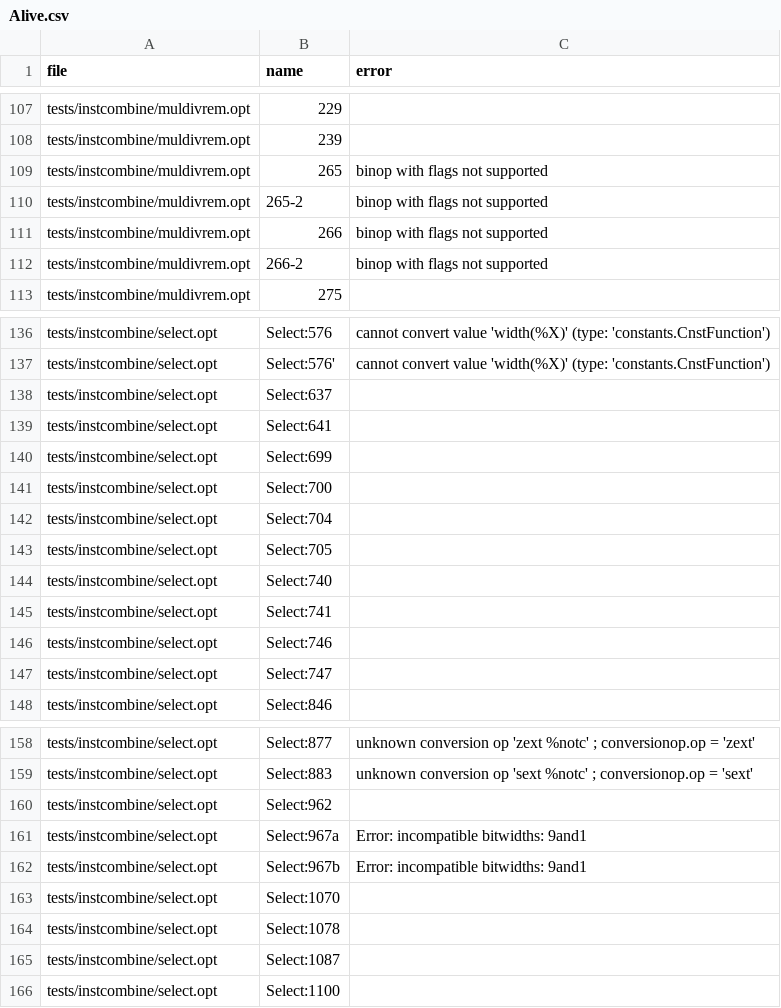
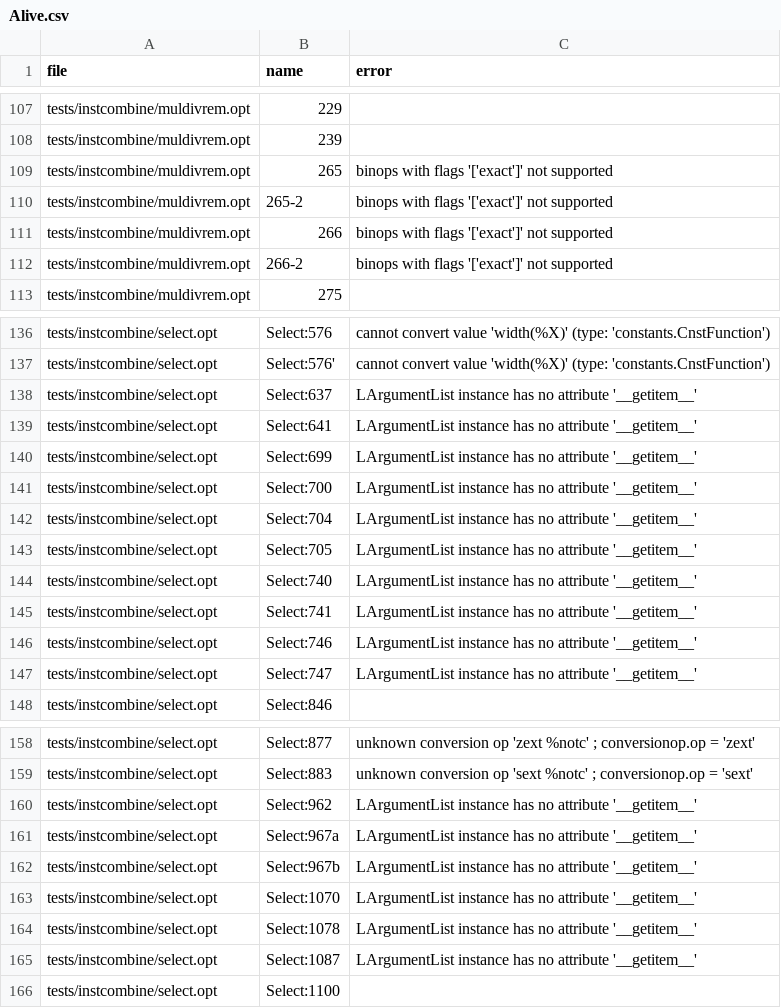
Before and after one commit to bollu/alive, a CSV file: experiment-out-data/Alive.csv, drawn as a sheet; only a part is shown, gaps mark what is left out; the diff covers the shown part only.

Commit message:
revive print_goal_as_error for generating statements

```diff
--- a/experiment-out-data/Alive.csv
+++ b/experiment-out-data/Alive.csv
@@ -108,6 +108,6 @@ tests/instcombine/muldivrem.opt,229,
 tests/instcombine/muldivrem.opt,239,
-tests/instcombine/muldivrem.opt,265,binop with flags not supported
-tests/instcombine/muldivrem.opt,265-2,binop with flags not supported
-tests/instcombine/muldivrem.opt,266,binop with flags not supported
-tests/instcombine/muldivrem.opt,266-2,binop with flags not supported
+tests/instcombine/muldivrem.opt,265,binops with flags '['exact']' not supported
+tests/instcombine/muldivrem.opt,265-2,binops with flags '['exact']' not supported
+tests/instcombine/muldivrem.opt,266,binops with flags '['exact']' not supported
+tests/instcombine/muldivrem.opt,266-2,binops with flags '['exact']' not supported
 tests/instcombine/muldivrem.opt,275,
@@ -137,12 +137,12 @@ tests/instcombine/select.opt,Select:576,cannot convert value 'width(%X)' (type:
 tests/instcombine/select.opt,Select:576',cannot convert value 'width(%X)' (type: 'constants.CnstFunction')
-tests/instcombine/select.opt,Select:637,
-tests/instcombine/select.opt,Select:641,
-tests/instcombine/select.opt,Select:699,
-tests/instcombine/select.opt,Select:700,
-tests/instcombine/select.opt,Select:704,
-tests/instcombine/select.opt,Select:705,
-tests/instcombine/select.opt,Select:740,
-tests/instcombine/select.opt,Select:741,
-tests/instcombine/select.opt,Select:746,
-tests/instcombine/select.opt,Select:747,
+tests/instcombine/select.opt,Select:637,LArgumentList instance has no attribute '__getitem__'
+tests/instcombine/select.opt,Select:641,LArgumentList instance has no attribute '__getitem__'
+tests/instcombine/select.opt,Select:699,LArgumentList instance has no attribute '__getitem__'
+tests/instcombine/select.opt,Select:700,LArgumentList instance has no attribute '__getitem__'
+tests/instcombine/select.opt,Select:704,LArgumentList instance has no attribute '__getitem__'
+tests/instcombine/select.opt,Select:705,LArgumentList instance has no attribute '__getitem__'
+tests/instcombine/select.opt,Select:740,LArgumentList instance has no attribute '__getitem__'
+tests/instcombine/select.opt,Select:741,LArgumentList instance has no attribute '__getitem__'
+tests/instcombine/select.opt,Select:746,LArgumentList instance has no attribute '__getitem__'
+tests/instcombine/select.opt,Select:747,LArgumentList instance has no attribute '__getitem__'
 tests/instcombine/select.opt,Select:846,
@@ -159,8 +159,8 @@ tests/instcombine/select.opt,Select:877,unknown conversion op 'zext %notc' ; con
 tests/instcombine/select.opt,Select:883,unknown conversion op 'sext %notc' ; conversionop.op = 'sext'
-tests/instcombine/select.opt,Select:962,
-tests/instcombine/select.opt,Select:967a,Error: incompatible bitwidths: 9and1
-tests/instcombine/select.opt,Select:967b,Error: incompatible bitwidths: 9and1
-tests/instcombine/select.opt,Select:1070,
-tests/instcombine/select.opt,Select:1078,
-tests/instcombine/select.opt,Select:1087,
+tests/instcombine/select.opt,Select:962,LArgumentList instance has no attribute '__getitem__'
+tests/instcombine/select.opt,Select:967a,LArgumentList instance has no attribute '__getitem__'
+tests/instcombine/select.opt,Select:967b,LArgumentList instance has no attribute '__getitem__'
+tests/instcombine/select.opt,Select:1070,LArgumentList instance has no attribute '__getitem__'
+tests/instcombine/select.opt,Select:1078,LArgumentList instance has no attribute '__getitem__'
+tests/instcombine/select.opt,Select:1087,LArgumentList instance has no attribute '__getitem__'
 tests/instcombine/select.opt,Select:1100,
```
Also changed, not shown: 10 edited cells elsewhere in this file, 1 other file.
